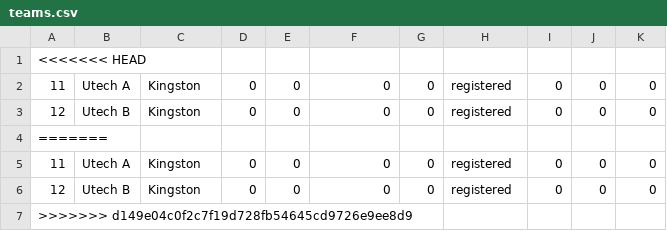
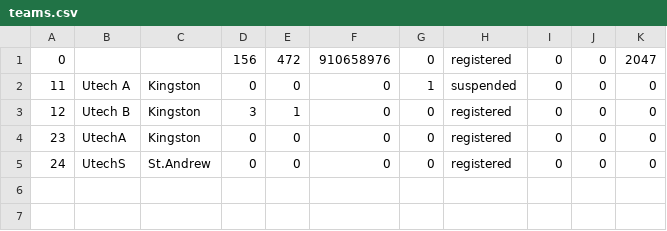
Before and after one commit to UTech-Damani/OOP-Group_Project, a CSV file: main/data/teams.csv, drawn as a sheet.

```diff
--- a/main/data/teams.csv
+++ b/main/data/teams.csv
@@ -1,7 +1,5 @@
-<<<<<<< HEAD
-11,Utech A,Kingston,0,0,0,0,registered,0,0,0
-12,Utech B,Kingston,0,0,0,0,registered,0,0,0
-=======
-11,Utech A,Kingston,0,0,0,0,registered,0,0,0
-12,Utech B,Kingston,0,0,0,0,registered,0,0,0
->>>>>>> d149e04c0f2c7f19d728fb54645cd9726e9ee8d9
+0,,,156,472,910658976,0,registered,0,0,2047
+11,Utech A,Kingston,0,0,0,1,suspended,0,0,0
+12,Utech B,Kingston,3,1,0,0,registered,0,0,0
+23,UtechA,Kingston,0,0,0,0,registered,0,0,0
+24,UtechS,St.Andrew,0,0,0,0,registered,0,0,0
```
Also changed, not shown: 4 other files.
